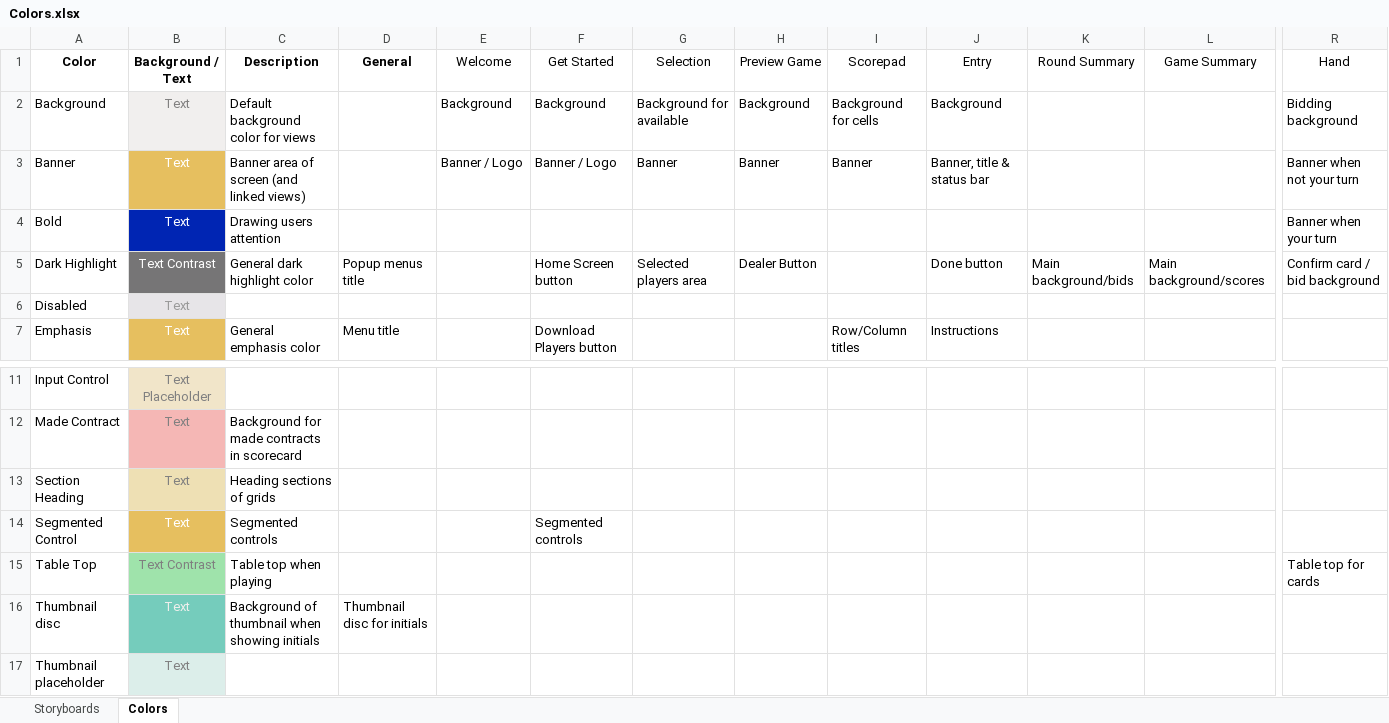
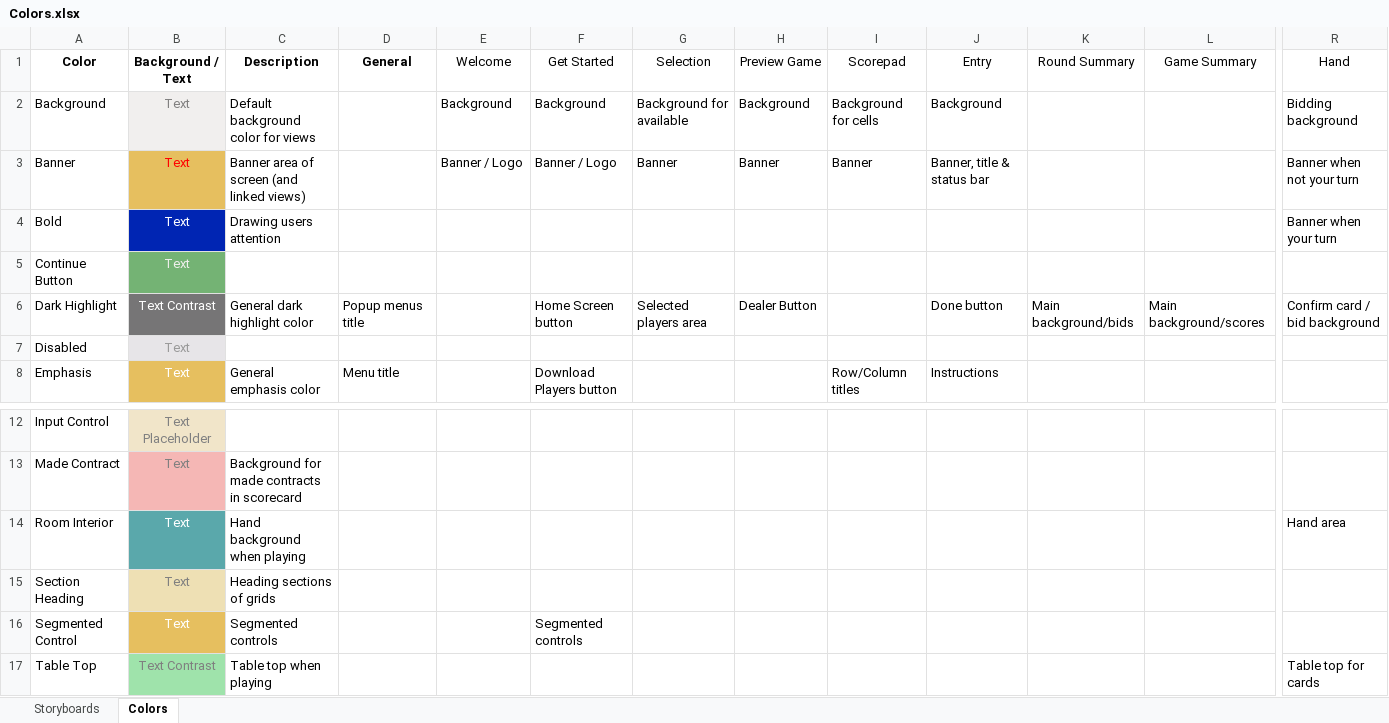
Before and after one commit to marcshearer/Contract-Whist-Scorecard, an Excel workbook: Contract Whist Scorecard/Colors.xlsx, sheet Colors, drawn as a sheet; only a part is shown, gaps mark what is left out; the shorter side is filled out with more unchanged rows; values as stored, in another font and other column widths than the file's, no borders; rows hold the shown columns only; the diff names each change by its address in the sheet, - before the commit and + after, or states it on an @@ line.

Commit message:
New version of client

```diff
--- a/Contract Whist Scorecard/Colors.xlsx (sheet Colors)
+++ b/Contract Whist Scorecard/Colors.xlsx (sheet Colors)
-B3 text colour: #FFFFFF
+B3 text colour: #FF0000
+row 5: Continue Button | Text
+row 14: Room Interior | Text | Hand background when playing |  |  |  |  |  |  |  |  |  | Hand area
```
Also changed, not shown: 27 other files.
